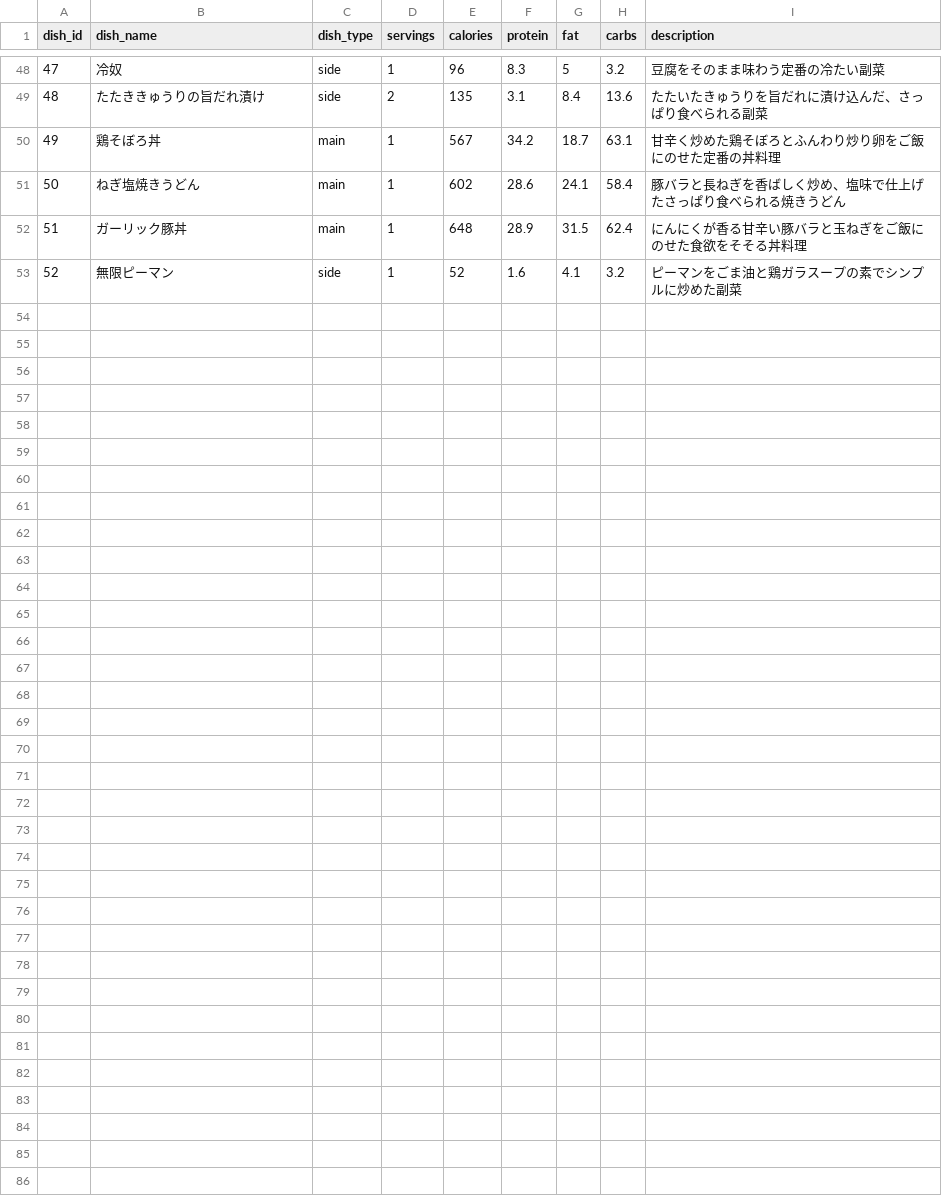
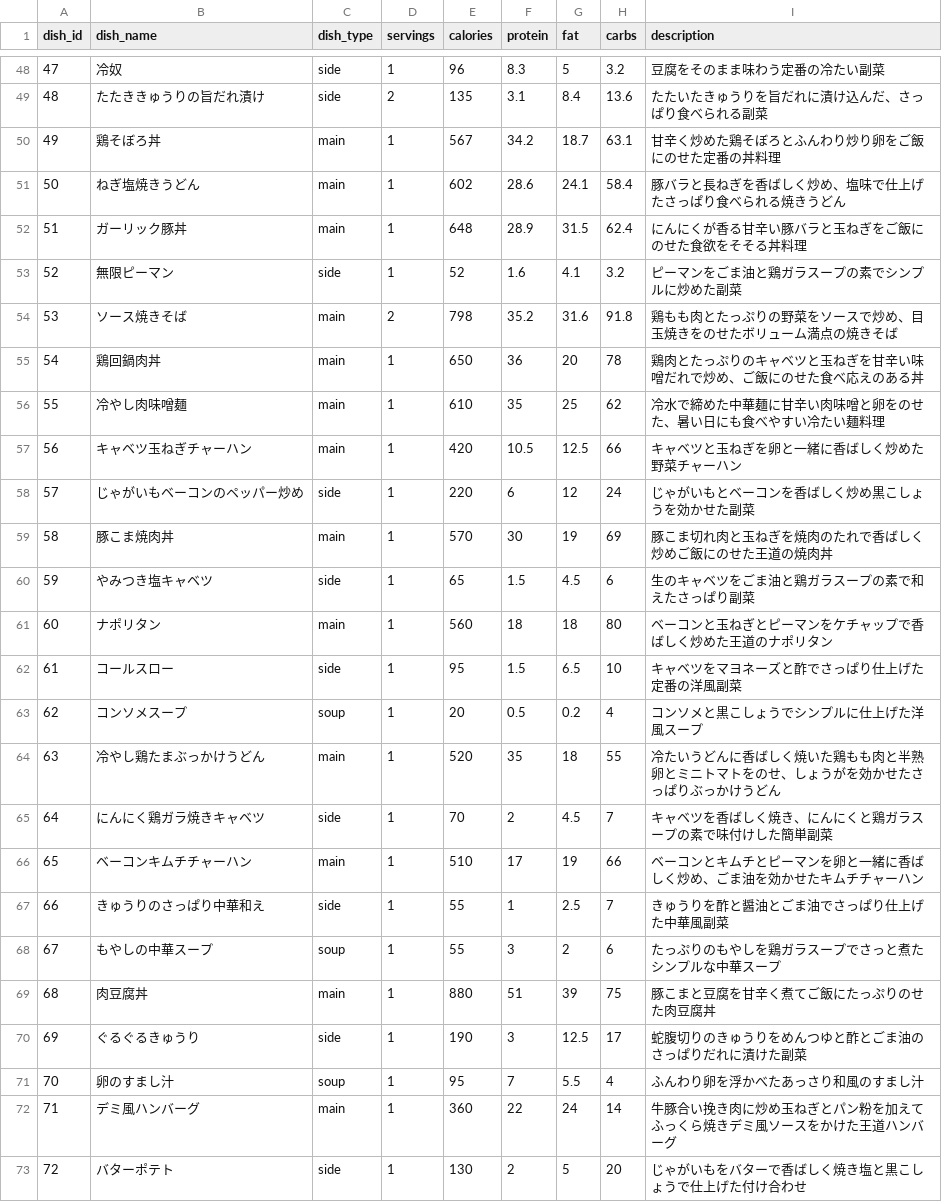
Before and after one commit to snaoki1007/gohan-biyori, a CSV file: docs/data/dishes.csv, drawn as a sheet; only a part is shown, gaps mark what is left out.

```diff
--- a/docs/data/dishes.csv
+++ b/docs/data/dishes.csv
@@ -53 +53,21 @@
 52,無限ピーマン,side,1,52,1.6,4.1,3.2,ピーマンをごま油と鶏ガラスープの素でシンプルに炒めた副菜
+53,ソース焼きそば,main,2,798,35.2,31.6,91.8,鶏もも肉とたっぷりの野菜をソースで炒め、目玉焼きをのせたボリューム満点の焼きそば
+54,鶏回鍋肉丼,main,1,650,36,20,78,鶏肉とたっぷりのキャベツと玉ねぎを甘辛い味噌だれで炒め、ご飯にのせた食べ応えのある丼
+55,冷やし肉味噌麺,main,1,610,35,25,62,冷水で締めた中華麺に甘辛い肉味噌と卵をのせた、暑い日にも食べやすい冷たい麺料理
+56,キャベツ玉ねぎチャーハン,main,1,420,10.5,12.5,66,キャベツと玉ねぎを卵と一緒に香ばしく炒めた野菜チャーハン
+57,じゃがいもベーコンのペッパー炒め,side,1,220,6,12,24,じゃがいもとベーコンを香ばしく炒め黒こしょうを効かせた副菜
+58,豚こま焼肉丼,main,1,570,30,19,69,豚こま切れ肉と玉ねぎを焼肉のたれで香ばしく炒めご飯にのせた王道の焼肉丼
+59,やみつき塩キャベツ,side,1,65,1.5,4.5,6,生のキャベツをごま油と鶏ガラスープの素で和えたさっぱり副菜
+60,ナポリタン,main,1,560,18,18,80,ベーコンと玉ねぎとピーマンをケチャップで香ばしく炒めた王道のナポリタン
+61,コールスロー,side,1,95,1.5,6.5,10,キャベツをマヨネーズと酢でさっぱり仕上げた定番の洋風副菜
+62,コンソメスープ,soup,1,20,0.5,0.2,4,コンソメと黒こしょうでシンプルに仕上げた洋風スープ
+63,冷やし鶏たまぶっかけうどん,main,1,520,35,18,55,冷たいうどんに香ばしく焼いた鶏もも肉と半熟卵とミニトマトをのせ、しょうがを効かせたさっぱりぶっかけうどん
+64,にんにく鶏ガラ焼きキャベツ,side,1,70,2,4.5,7,キャベツを香ばしく焼き、にんにくと鶏ガラスープの素で味付けした簡単副菜
+65,ベーコンキムチチャーハン,main,1,510,17,19,66,ベーコンとキムチとピーマンを卵と一緒に香ばしく炒め、ごま油を効かせたキムチチャーハン
+66,きゅうりのさっぱり中華和え,side,1,55,1,2.5,7,きゅうりを酢と醤油とごま油でさっぱり仕上げた中華風副菜
+67,もやしの中華スープ,soup,1,55,3,2,6,たっぷりのもやしを鶏ガラスープでさっと煮たシンプルな中華スープ
+68,肉豆腐丼,main,1,880,51,39,75,豚こまと豆腐を甘辛く煮てご飯にたっぷりのせた肉豆腐丼
+69,ぐるぐるきゅうり,side,1,190,3,12.5,17,蛇腹切りのきゅうりをめんつゆと酢とごま油のさっぱりだれに漬けた副菜
+70,卵のすまし汁,soup,1,95,7,5.5,4,ふんわり卵を浮かべたあっさり和風のすまし汁
+71,デミ風ハンバーグ,main,1,360,22,24,14,牛豚合い挽き肉に炒め玉ねぎとパン粉を加えてふっくら焼きデミ風ソースをかけた王道ハンバーグ
+72,バターポテト,side,1,130,2,5,20,じゃがいもをバターで香ばしく焼き塩と黒こしょうで仕上げた付け合わせ
```
Also changed, not shown: docs/data/ingredients.csv, docs/data/sets.csv, 30 other files.
